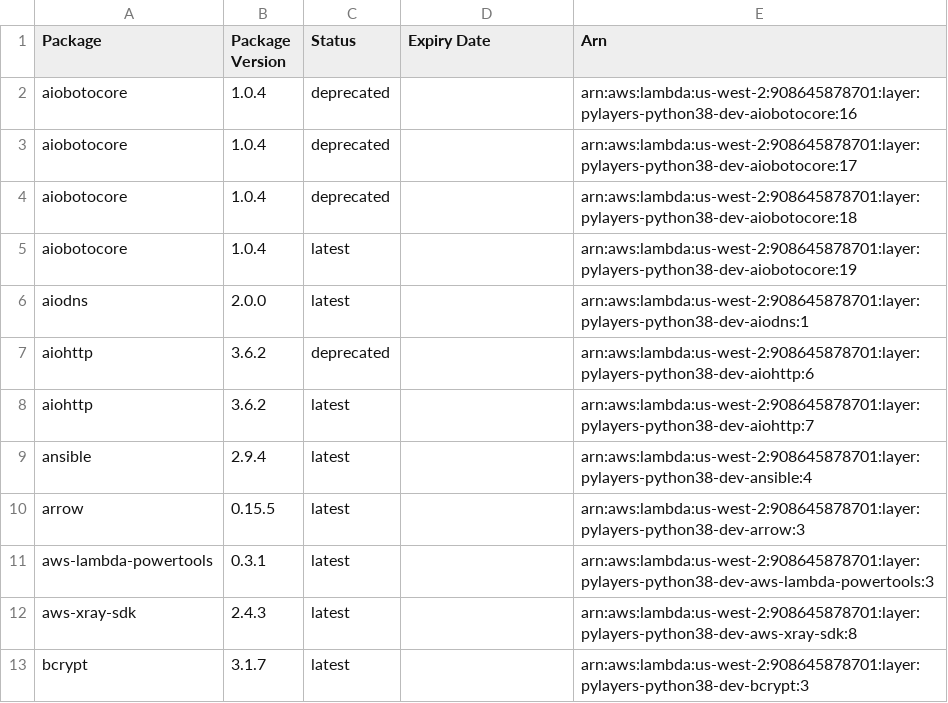
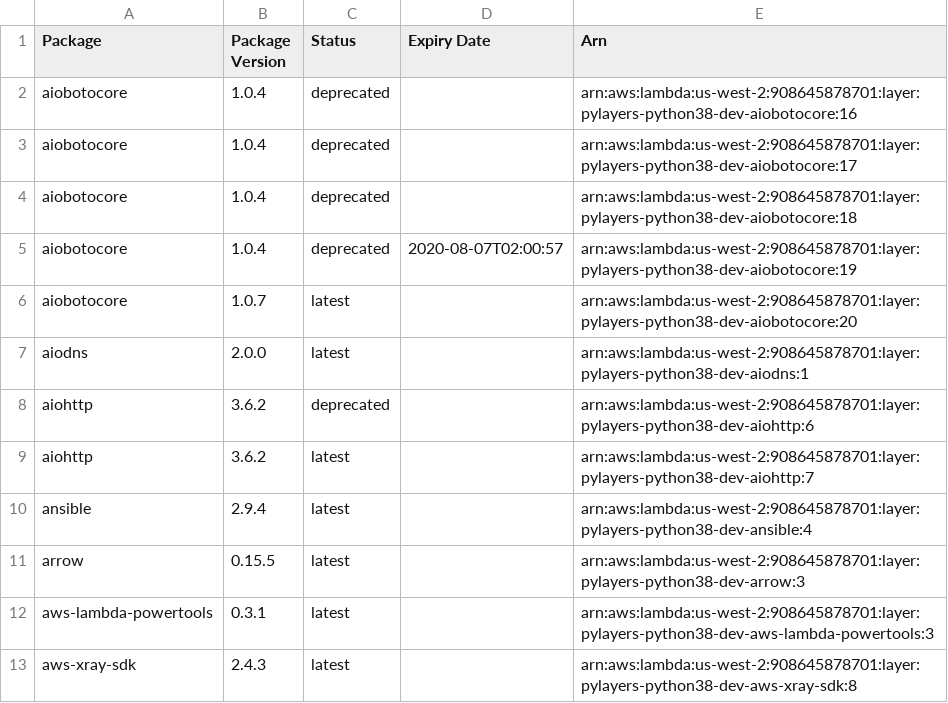
Before and after one commit to keithrozario/Klayers-dev, a CSV file: deployments/python3.8/arns/us-west-2.csv, drawn as a sheet; only a part is shown; the shorter side is filled out with more unchanged rows.

```diff
--- a/deployments/python3.8/arns/us-west-2.csv
+++ b/deployments/python3.8/arns/us-west-2.csv
@@ -4,3 +4,4 @@ aiobotocore,1.0.4,deprecated,,arn:aws:lambda:us-west-2:908645878701:layer:pylaye
 aiobotocore,1.0.4,deprecated,,arn:aws:lambda:us-west-2:908645878701:layer:pylayers-python38-dev-aiobotocore:18
-aiobotocore,1.0.4,latest,,arn:aws:lambda:us-west-2:908645878701:layer:pylayers-python38-dev-aiobotocore:19
+aiobotocore,1.0.4,deprecated,2020-08-07T02:00:57,arn:aws:lambda:us-west-2:908645878701:layer:pylayers-python38-dev-aiobotocore:19
+aiobotocore,1.0.7,latest,,arn:aws:lambda:us-west-2:908645878701:layer:pylayers-python38-dev-aiobotocore:20
 aiodns,2.0.0,latest,,arn:aws:lambda:us-west-2:908645878701:layer:pylayers-python38-dev-aiodns:1
```
Also changed, not shown: deployments/python3.8/arns/us-east-1.csv, 1 other file.
